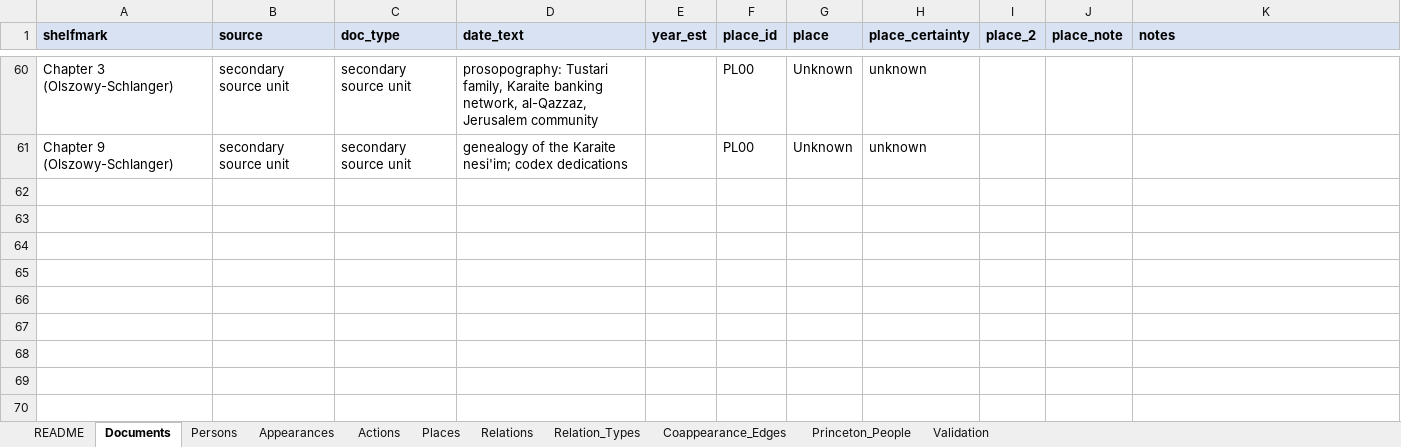
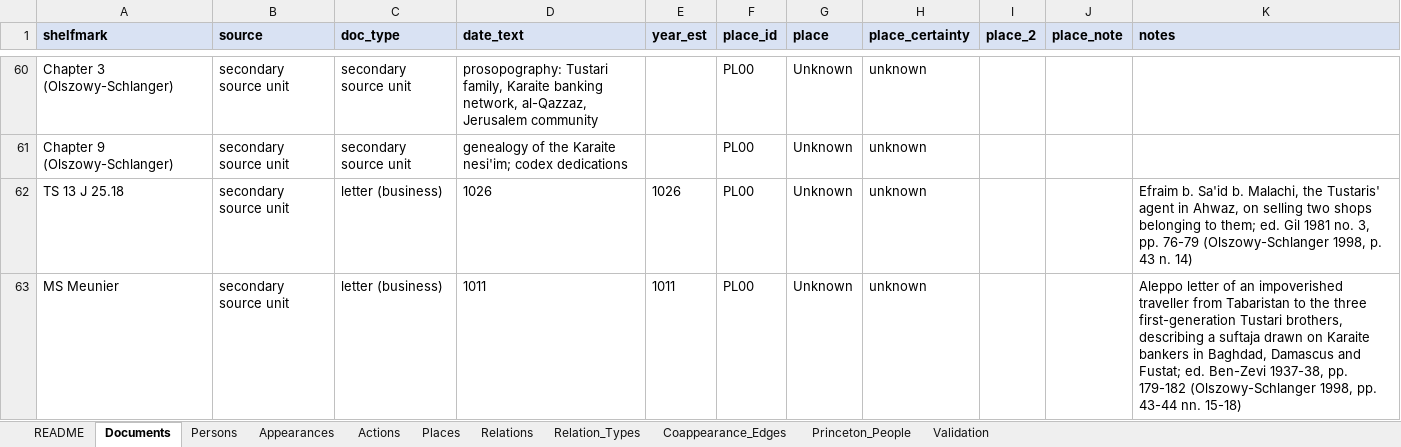
Before and after one commit to Kashi-Noam/karaite-social-networks, an Excel workbook: dataset/Karaite_Geniza_Database.xlsx, sheet Documents, drawn as a sheet; only a part is shown, gaps mark what is left out; values as stored, in another font and other column widths than the file's, no borders; the diff names each change by its address in the sheet, - before the commit and + after, or states it on an @@ line.

Commit message:
Harvest the two Tustari letters the book cites by shelfmark
Chapter 3 discusses the Tustari family at length but cites only two Geniza
items by shelfmark: TS 13 J 25.18 (1026, Ahwaz — Efraim b. Sa'id b. Malachi,
their agent, on selling two of their shops; ed. Gil 1981 no. 3) and MS
Meunier (1011, Aleppo — a traveller from Tabaristan writing to the three
first-generation brothers about a suftaja drawn on Karaite bankers in
Baghdad, Damascus and Fustat; ed. Ben-Zevi 1937-38). Both carry a published
edition and a translation in PGP, so they meet the evidential standard of the
rest of the corpus.

Checked first whether the wider Tustari material could be harvested the same
way: of 93 PGP records matching "Tustari", only 23 have a translation and 16
have both a translation and a discussion, and 61 are letters, a genre with no
witness list or legal parties for the closed role vocabulary to describe.
Bulk harvesting from PGP would need Gil's 1981 monograph, which we do not
have.

Adds two documents, one person (the anonymous "ben Solomon of Amwal"), and
ten appearance rows. Nine people who were previously anchored only to
"Chapter 3" with no year at all now carry a real shelfmark and a date: Sahl
(Yashar) b. Israel al-Tustari moves back to 1011, Sahlawaya b. Hayyim to
1011, and Abraham and Hesed al-Tustari open at 1026.

No network changes: N1 stays 275/1358, N3 204/180, N5 138/526, N6 178/838.
Nine of the ten new roles are "Mentioned", and co-appearance edges are not
drawn from mentions.

Note for the record: these two are business letters, not marriage documents,
so the corpus is no longer purely "57 marriage deeds + Zinger". Revert this
commit if that definition matters more than the added prosopography.

```diff
--- a/dataset/Karaite_Geniza_Database.xlsx (sheet Documents)
+++ b/dataset/Karaite_Geniza_Database.xlsx (sheet Documents)
+row 62: TS 13 J 25.18 | secondary source unit | letter (business) | 1026 | 1026 | PL00 | Unknown | unknown |  |  | Efraim b. Sa'id b. Malachi, the Tustaris' agent in Ahwaz, on selling two shops belonging to them; ed. Gil 1981 no. 3, pp. 76-79 (Olszowy-Schlanger 1998, p. 43 n. 14)
+row 63: MS Meunier | secondary source unit | letter (business) | 1011 | 1011 | PL00 | Unknown | unknown |  |  | Aleppo letter of an impoverished traveller from Tabaristan to the three first-generation Tustari brothers, describing a suftaja drawn on Karaite bankers in Baghdad, Damascus and Fustat; ed. Ben-Zevi 1937-38, pp. 179-182 (Olszowy-Schlanger 1998, pp. 43-44 nn. 15-18)
```
Also changed, not shown: sheet Persons, sheet Coappearance_Edges, sheet Appearances, sheet Relations, sheet Princeton_People, sheet Validation, 1 more sheet, 29 other files.
